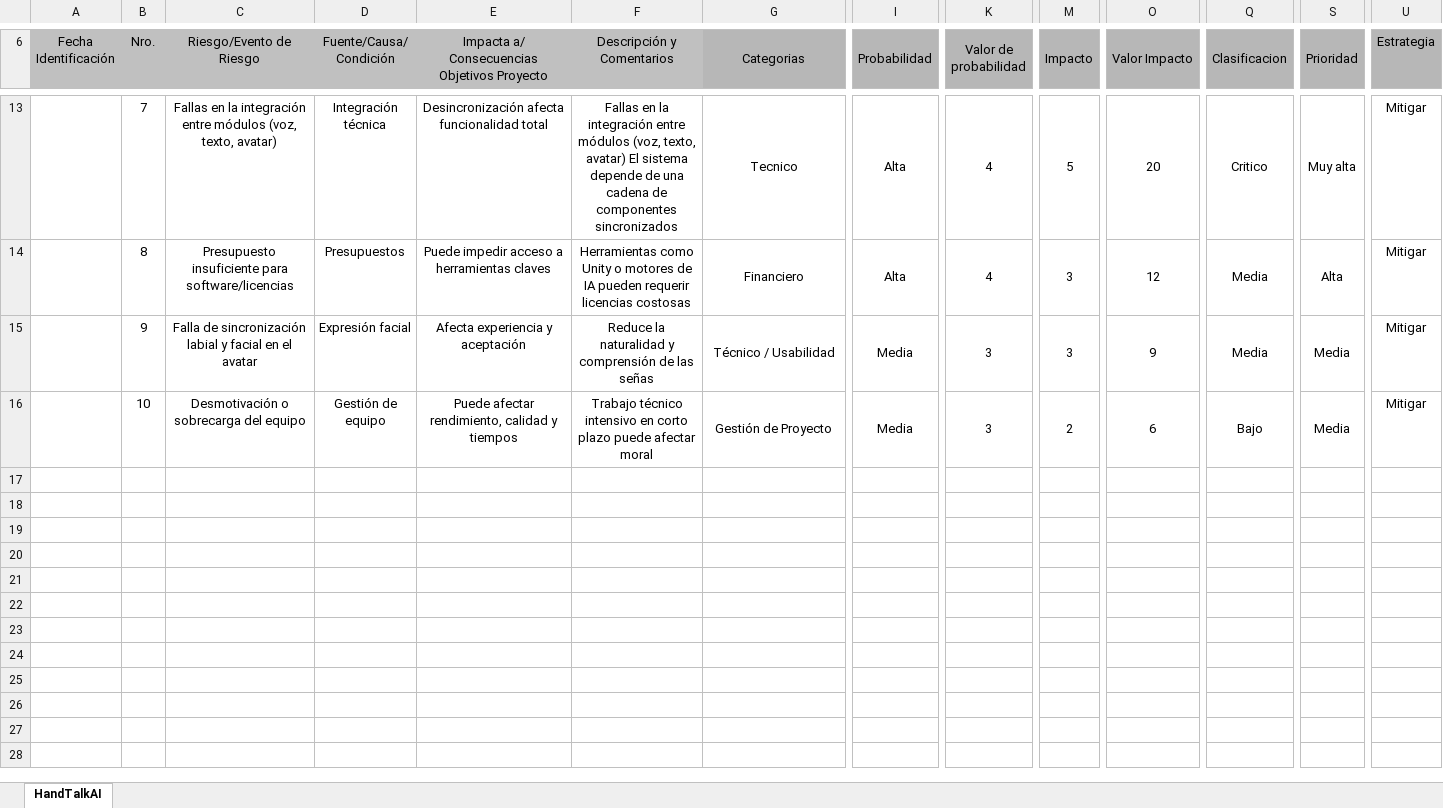
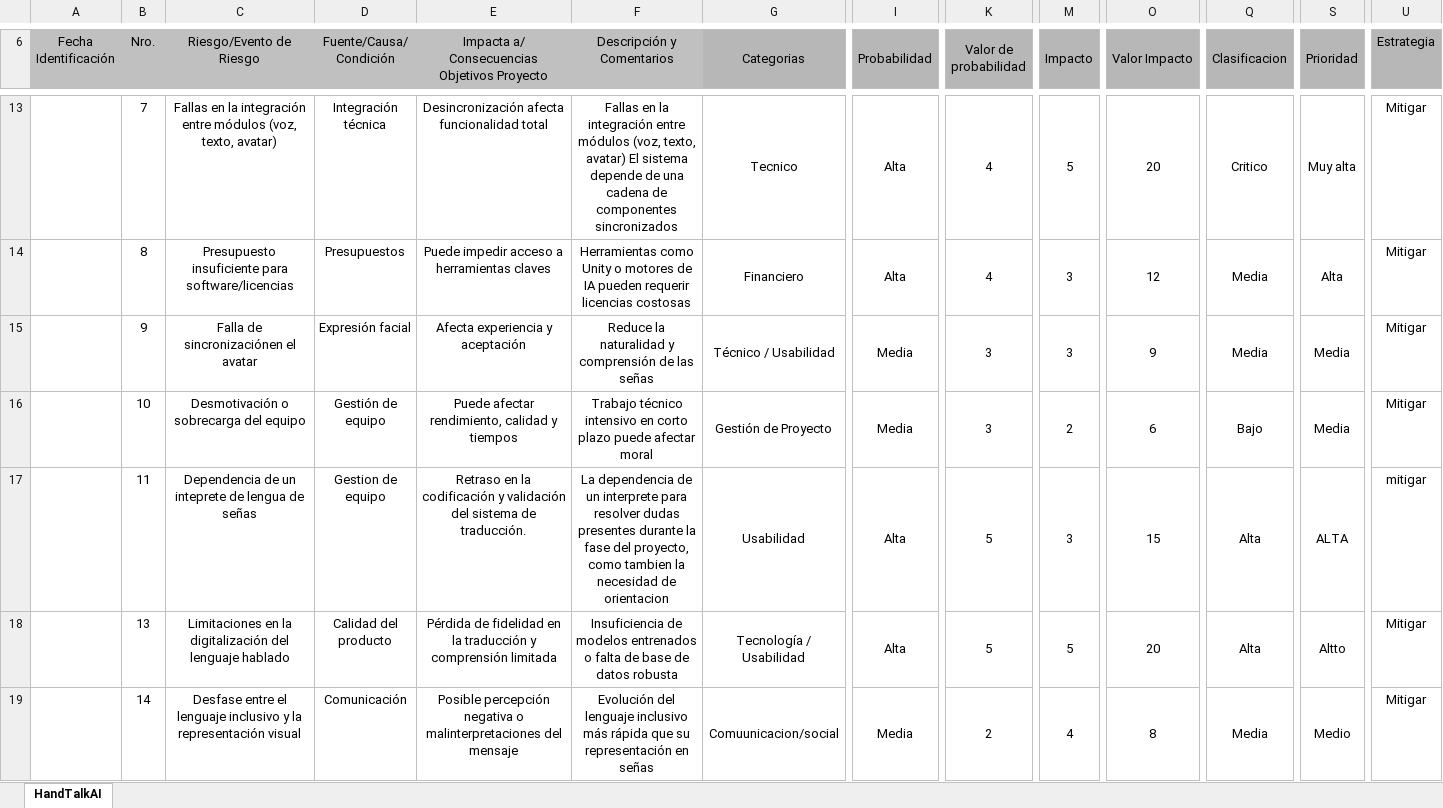
Before and after one commit to Malardovich/Capstone-2025, an Excel workbook: Planilla Registro de Riesgos.xlsx, sheet HandTalkAI, drawn as a sheet; only a part is shown, gaps mark what is left out; values as stored, in another font and other column widths than the file's, no borders; charts and pictures not drawn; rows hold the shown columns only; the diff names each change by its address in the sheet, - before the commit and + after, or states it on an @@ line.

Commit message:
Documentos de proyecto finales Capstone 2025

```diff
--- a/Planilla Registro de Riesgos.xlsx (sheet HandTalkAI)
+++ b/Planilla Registro de Riesgos.xlsx (sheet HandTalkAI)
-C15 (Riesgo/Evento de Riesgo): Falla de sincronización labial y facial en el avatar
+C15 (Riesgo/Evento de Riesgo): Falla de sincronizaciónen el avatar
+row 17:  | 11 | Dependencia de un inteprete de lengua de señas | Gestion de equipo | Retraso en la codificación y validación del sistema de traducción. | La dependencia de un interprete para resolver dudas presentes durante la fase del proyecto, como tambien la necesidad de orientacion | Usabilidad | Alta | 5 | 3 | 15 | Alta | ALTA | mitigar
+row 18:  | 13 | Limitaciones en la digitalización del lenguaje hablado | Calidad del producto | Pérdida de fidelidad en la traducción y comprensión limitada | Insuficiencia de modelos entrenados o falta de base de datos robusta | Tecnología / Usabilidad | Alta | 5 | 5 | 20 | Alta | Altto | Mitigar
+row 19:  | 14 | Desfase entre el lenguaje inclusivo y la representación visual | Comunicación | Posible percepción negativa o malinterpretaciones del mensaje | Evolución del lenguaje inclusivo más rápida que su representación en señas | Comuunicacion/social | Media | 2 | 4 | 8 | Media | Medio | Mitigar
```
Also changed, not shown: 15 other files.
